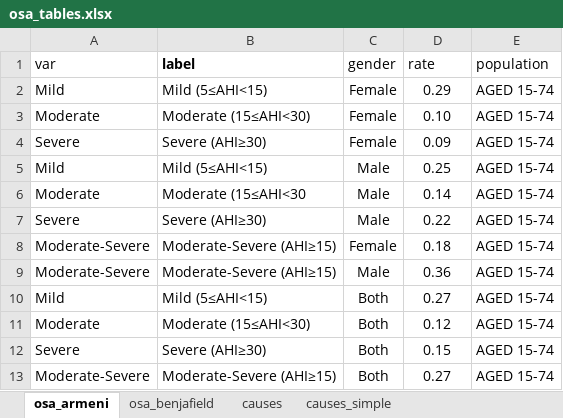
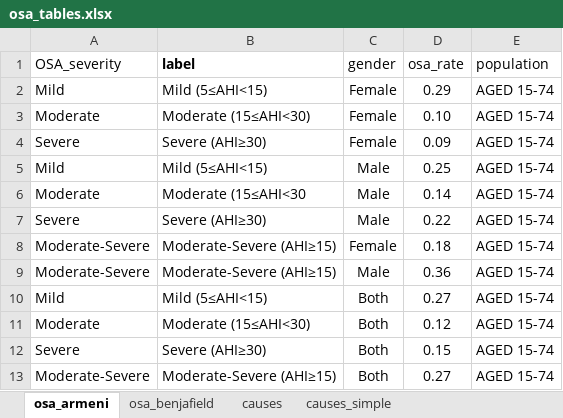
Before and after one commit to janikmiet/sleep22_playbook, an Excel workbook: files/osa_tables.xlsx, sheet osa_armeni, drawn as a sheet; values as stored, in another font and other column widths than the file's, no borders; the diff names each change by its address in the sheet, - before the commit and + after, or states it on an @@ line.

```diff
--- a/files/osa_tables.xlsx (sheet osa_armeni)
+++ b/files/osa_tables.xlsx (sheet osa_armeni)
-A1: var
+A1: OSA_severity
-D1: rate
+D1: osa_rate
```
Also changed, not shown: sheet causes_simple, sheet causes, sheet osa_benjafield, files/osa_prevalence_country_specific.xlsx, 4 other files.
